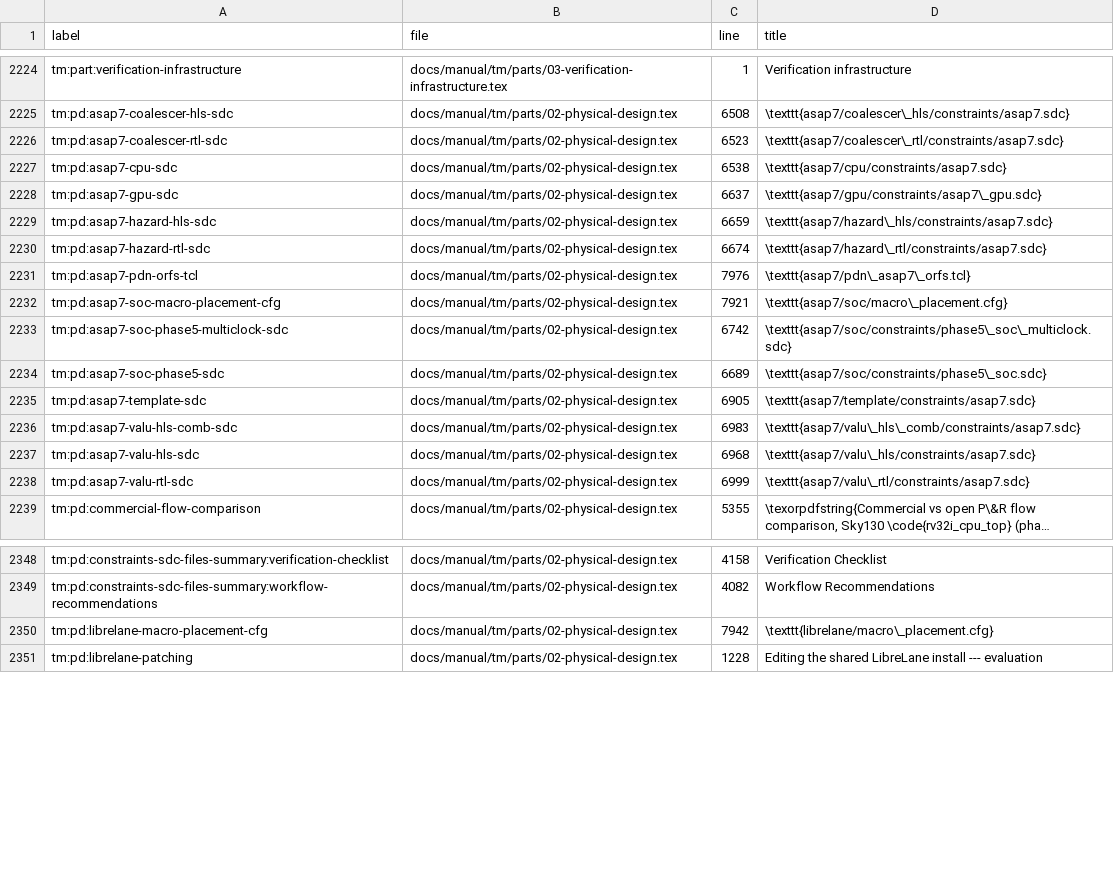
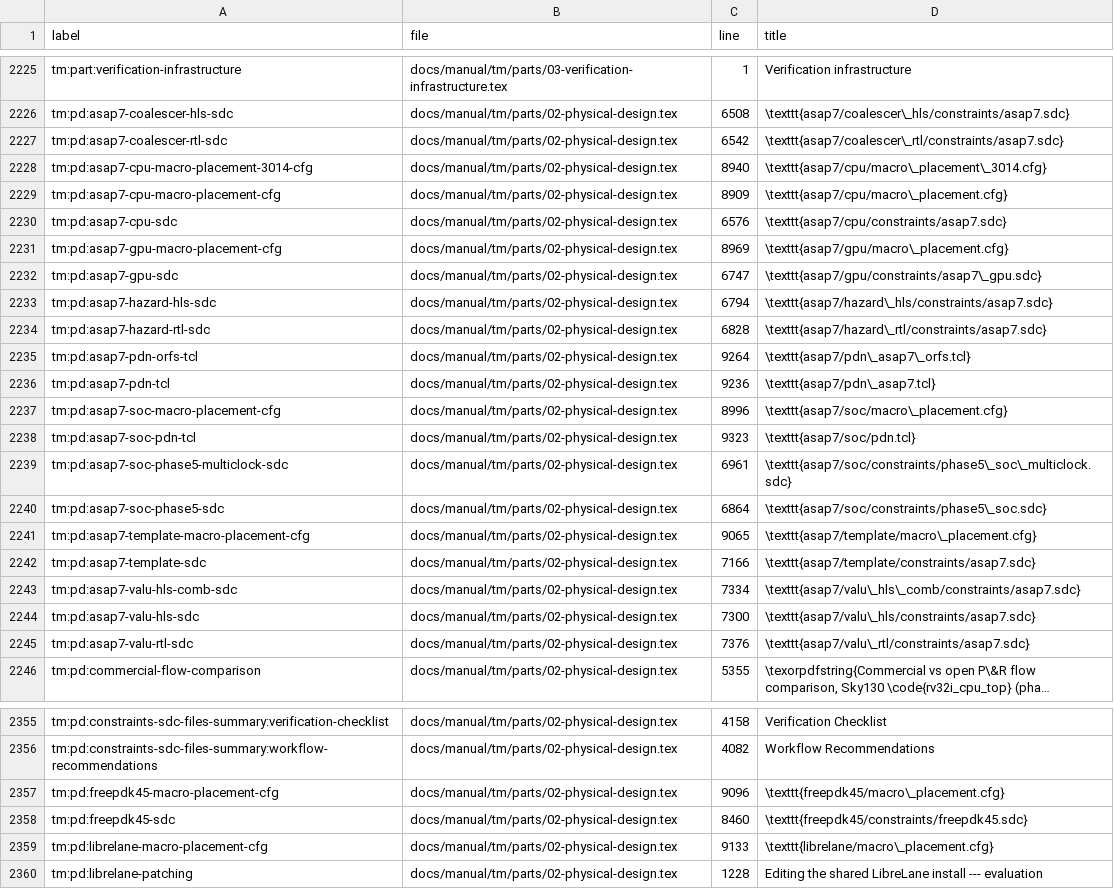
Before and after one commit to chuanseng-ng/claude_verilog_test, a TSV file: docs/manual/common/labels.tsv, drawn as a sheet; only a part is shown, gaps mark what is left out; long unchanged cells end in …; addresses are those after the commit; the diff covers the shown part only; the diff names each change by its address in the sheet, - before the commit and + after, or states it on an @@ line.

Commit message:
[Doc] Move PD file headers into the books and write short contract headers
The original header of each SDC, UPF, Tcl, cfg and Makefile file under pnr/ is now verbatim in the Technical Manual (tm:pd) and the Changes record (cr:pd). Each file keeps a header of 25 lines or less with the contract, the user rules and one Doc label. No code changed (code_equiv). The comment budget baseline goes from 504 to 440 entries.

```diff
--- a/docs/manual/common/labels.tsv
+++ b/docs/manual/common/labels.tsv
-C2227 (line): 6523
+C2227 (line): 6542
+row 2228: tm:pd:asap7-cpu-macro-placement-3014-cfg | docs/manual/tm/parts/02-physical-design.tex | 8940 | \texttt{asap7/cpu/macro\_placement\_3014.cfg}
+row 2229: tm:pd:asap7-cpu-macro-placement-cfg | docs/manual/tm/parts/02-physical-design.tex | 8909 | \texttt{asap7/cpu/macro\_placement.cfg}
-C2230 (line): 6538
+C2230 (line): 6576
+row 2231: tm:pd:asap7-gpu-macro-placement-cfg | docs/manual/tm/parts/02-physical-design.tex | 8969 | \texttt{asap7/gpu/macro\_placement.cfg}
-C2232 (line): 6637
+C2232 (line): 6747
-C2233 (line): 6659
+C2233 (line): 6794
-C2234 (line): 6674
+C2234 (line): 6828
-C2235 (line): 7976
+C2235 (line): 9264
+row 2236: tm:pd:asap7-pdn-tcl | docs/manual/tm/parts/02-physical-design.tex | 9236 | \texttt{asap7/pdn\_asap7.tcl}
-C2237 (line): 7921
+C2237 (line): 8996
+row 2238: tm:pd:asap7-soc-pdn-tcl | docs/manual/tm/parts/02-physical-design.tex | 9323 | \texttt{asap7/soc/pdn.tcl}
-C2239 (line): 6742
+C2239 (line): 6961
-C2240 (line): 6689
+C2240 (line): 6864
+row 2241: tm:pd:asap7-template-macro-placement-cfg | docs/manual/tm/parts/02-physical-design.tex | 9065 | \texttt{asap7/template/macro\_placement.cfg}
-C2242 (line): 6905
+C2242 (line): 7166
-C2243 (line): 6983
+C2243 (line): 7334
-C2244 (line): 6968
+C2244 (line): 7300
-C2245 (line): 6999
+C2245 (line): 7376
+row 2357: tm:pd:freepdk45-macro-placement-cfg | docs/manual/tm/parts/02-physical-design.tex | 9096 | \texttt{freepdk45/macro\_placement.cfg}
+row 2358: tm:pd:freepdk45-sdc | docs/manual/tm/parts/02-physical-design.tex | 8460 | \texttt{freepdk45/constraints/freepdk45.sdc}
-C2359 (line): 7942
+C2359 (line): 9133
```
Also changed, not shown: 20 added rows and 33 edited cells elsewhere in this file, 59 other files.
